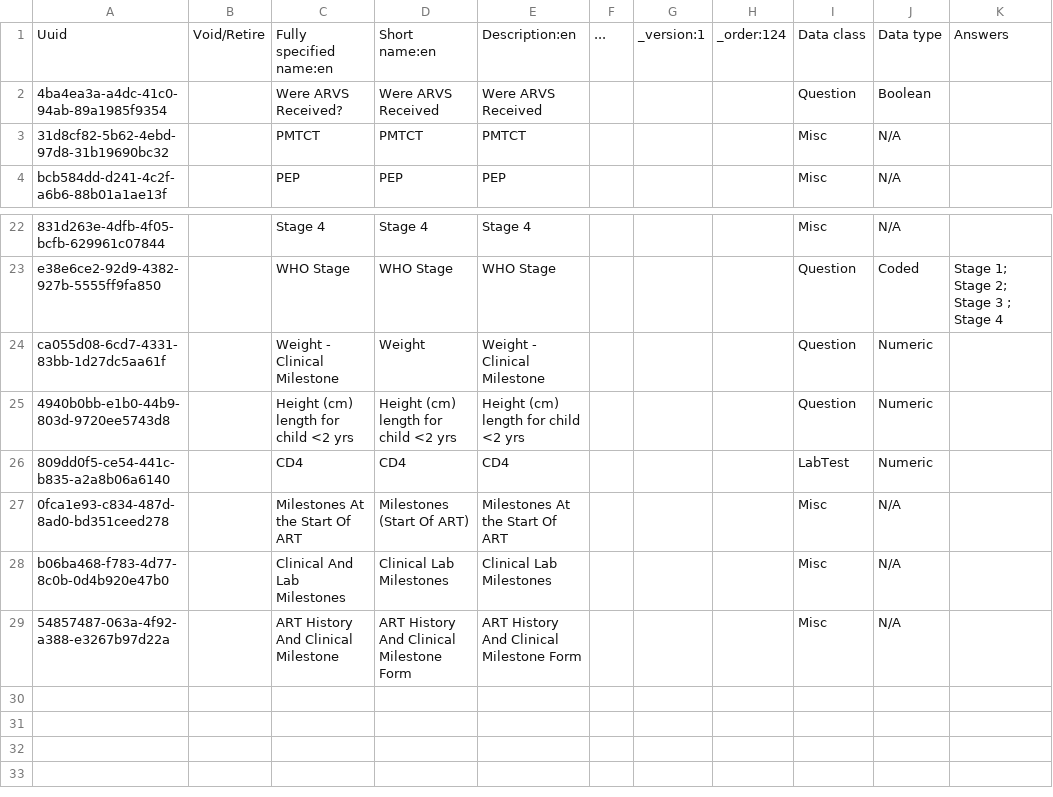
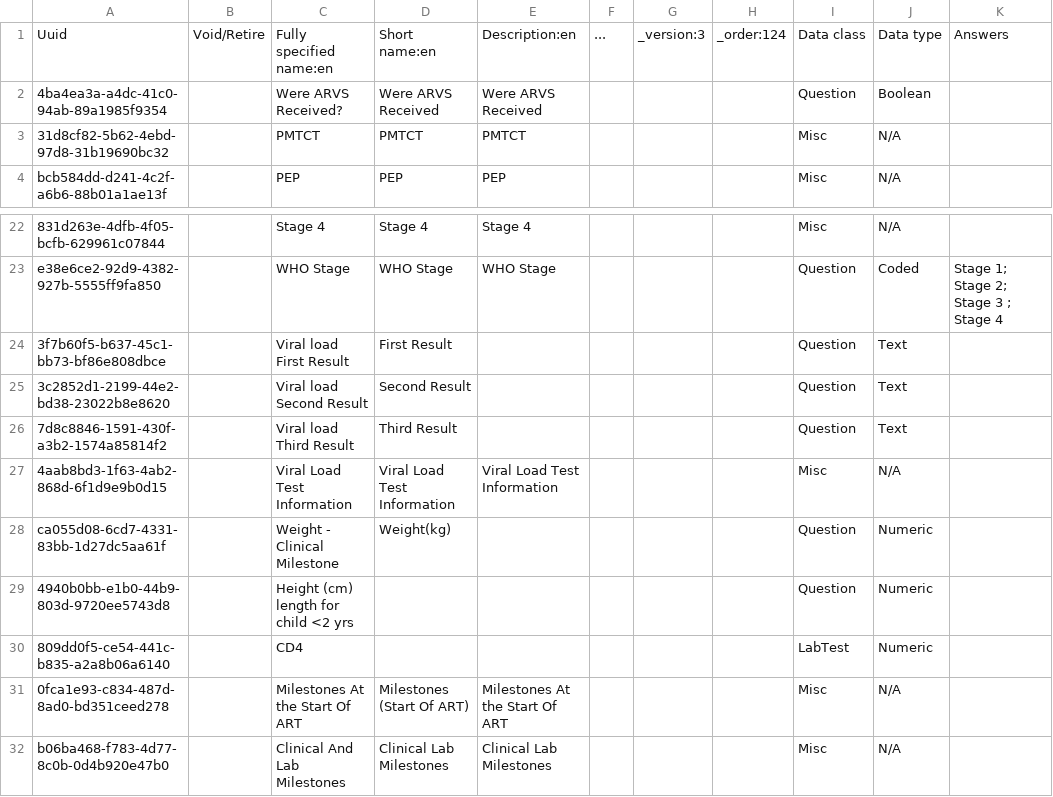
Before and after one commit to IntelliSOFT-Consulting/kspras_metadata, a CSV file: configuration/concepts/art_history_and_clinical_milestones.csv, drawn as a sheet; only a part is shown, gaps mark what is left out; the shorter side is filled out with more unchanged rows; addresses are those after the commit; the diff names each change by its address in the sheet, - before the commit and + after, or states it on an @@ line.

```diff
--- a/configuration/concepts/art_history_and_clinical_milestones.csv
+++ b/configuration/concepts/art_history_and_clinical_milestones.csv
-G1: _version:1
+G1: _version:3
+row 24: 3f7b60f5-b637-45c1-bb73-bf86e808dbce |  | Viral load First Result | First Result |  |  |  |  | Question | Text
+row 25: 3c2852d1-2199-44e2-bd38-23022b8e8620 |  | Viral load Second Result | Second Result |  |  |  |  | Question | Text
+row 26: 7d8c8846-1591-430f-a3b2-1574a85814f2 |  | Viral load Third Result | Third Result |  |  |  |  | Question | Text
+row 27: 4aab8bd3-1f63-4ab2-868d-6f1d9e9b0d15 |  | Viral Load Test Information | Viral Load Test Information | Viral Load Test Information |  |  |  | Misc | N/A
-D28: Weight
+D28: Weight(kg)
-E28: Weight - Clinical Milestone
+E28: (empty)
-D29: Height (cm) length for child <2 yrs
+D29: (empty)
-E29: Height (cm) length for child <2 yrs
+E29: (empty)
-D30: CD4
+D30: (empty)
-E30: CD4
+E30: (empty)
```
Also changed, not shown: configuration/concepts/art_history_and_clinical_milestone_concept_set.csv, configuration/concepts/drugs_related_concepts.csv, 5 other files.
